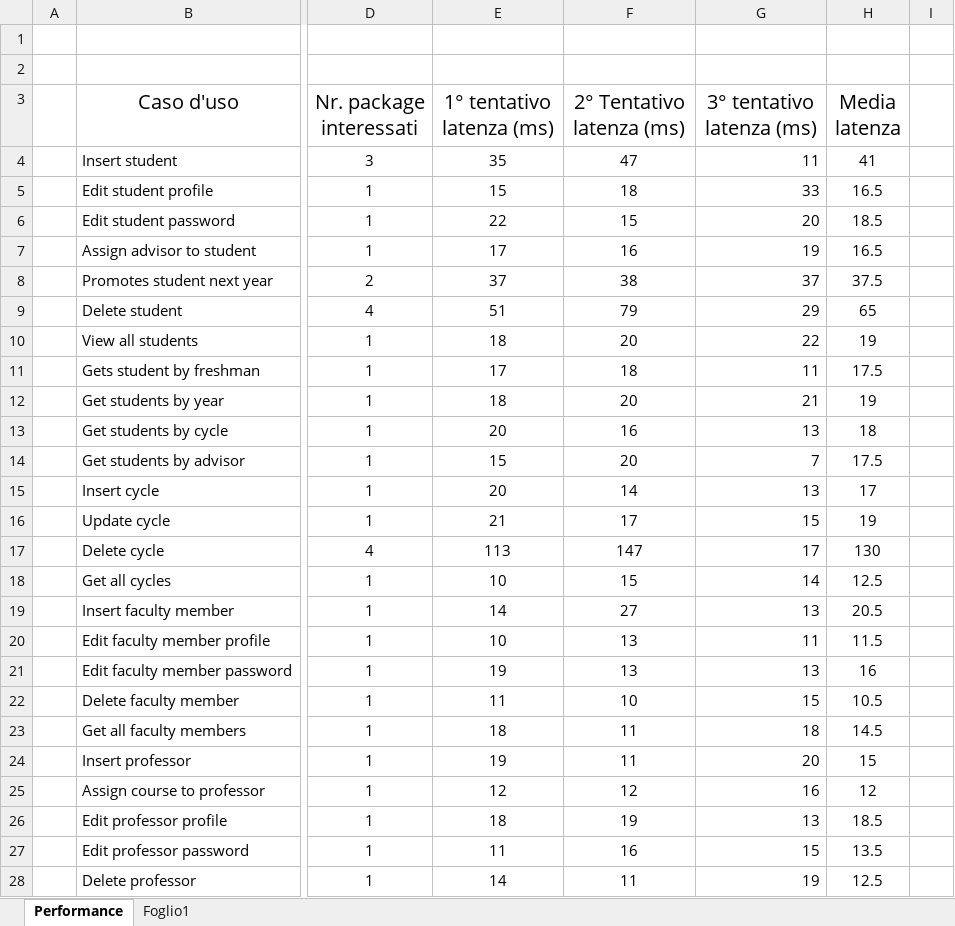
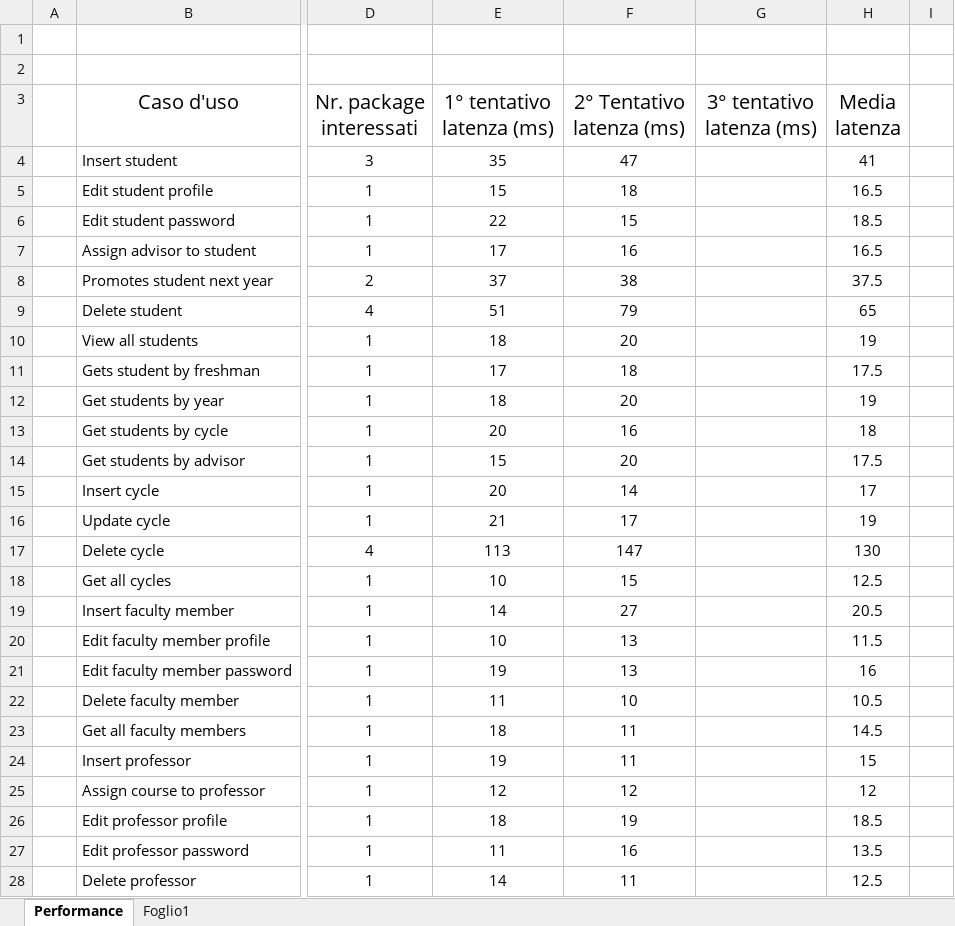
Before and after one commit to mattiamarilli/unifi_phd, an Excel workbook: documentation/PerformanceApplicativo.xlsx, sheet Performance, drawn as a sheet; only a part is shown, gaps mark what is left out; values as stored, in another font and other column widths than the file's, no borders; charts and pictures not drawn; the diff covers the shown part only; the diff names each change by its address in the sheet, - before the commit and + after, or states it on an @@ line.

```diff
--- a/documentation/PerformanceApplicativo.xlsx (sheet Performance)
+++ b/documentation/PerformanceApplicativo.xlsx (sheet Performance)
-G4 (3° tentativo latenza (ms)): 11
+G4 (3° tentativo latenza (ms)): (empty)
-G5 (3° tentativo latenza (ms)): 33
+G5 (3° tentativo latenza (ms)): (empty)
-G6 (3° tentativo latenza (ms)): 20
+G6 (3° tentativo latenza (ms)): (empty)
-G7 (3° tentativo latenza (ms)): 19
+G7 (3° tentativo latenza (ms)): (empty)
-G8 (3° tentativo latenza (ms)): 37
+G8 (3° tentativo latenza (ms)): (empty)
-G9 (3° tentativo latenza (ms)): 29
+G9 (3° tentativo latenza (ms)): (empty)
-G10 (3° tentativo latenza (ms)): 22
+G10 (3° tentativo latenza (ms)): (empty)
-G11 (3° tentativo latenza (ms)): 11
+G11 (3° tentativo latenza (ms)): (empty)
-G12 (3° tentativo latenza (ms)): 21
+G12 (3° tentativo latenza (ms)): (empty)
-G13 (3° tentativo latenza (ms)): 13
+G13 (3° tentativo latenza (ms)): (empty)
-G14 (3° tentativo latenza (ms)): 7
+G14 (3° tentativo latenza (ms)): (empty)
-G15 (3° tentativo latenza (ms)): 13
+G15 (3° tentativo latenza (ms)): (empty)
-G16 (3° tentativo latenza (ms)): 15
+G16 (3° tentativo latenza (ms)): (empty)
-G17 (3° tentativo latenza (ms)): 17
+G17 (3° tentativo latenza (ms)): (empty)
-G18 (3° tentativo latenza (ms)): 14
+G18 (3° tentativo latenza (ms)): (empty)
-G19 (3° tentativo latenza (ms)): 13
+G19 (3° tentativo latenza (ms)): (empty)
-G20 (3° tentativo latenza (ms)): 11
+G20 (3° tentativo latenza (ms)): (empty)
-G21 (3° tentativo latenza (ms)): 13
+G21 (3° tentativo latenza (ms)): (empty)
-G22 (3° tentativo latenza (ms)): 15
+G22 (3° tentativo latenza (ms)): (empty)
-G23 (3° tentativo latenza (ms)): 18
+G23 (3° tentativo latenza (ms)): (empty)
-G24 (3° tentativo latenza (ms)): 20
+G24 (3° tentativo latenza (ms)): (empty)
-G25 (3° tentativo latenza (ms)): 16
+G25 (3° tentativo latenza (ms)): (empty)
-G26 (3° tentativo latenza (ms)): 13
+G26 (3° tentativo latenza (ms)): (empty)
-G27 (3° tentativo latenza (ms)): 15
+G27 (3° tentativo latenza (ms)): (empty)
-G28 (3° tentativo latenza (ms)): 19
+G28 (3° tentativo latenza (ms)): (empty)
```
Also changed, not shown: 52 edited cells elsewhere in this sheet, charts or pictures, 5 other files.
